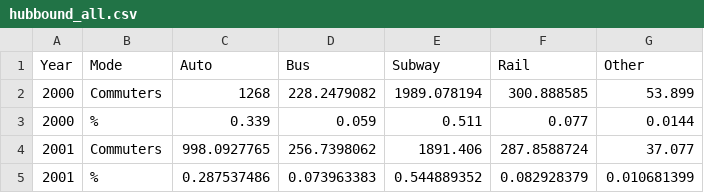
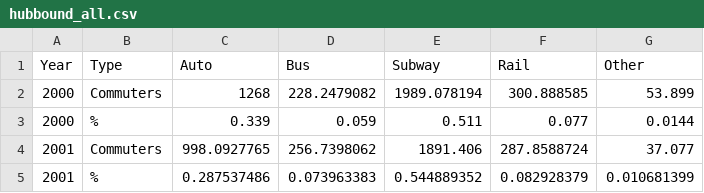
Before and after one commit to NYCPlanning/td-trends, a CSV file: hubbound/all_modes/hubbound_all.csv, drawn as a sheet; only a part is shown.

Commit message:
Update hubbound_all.csv

```diff
--- a/hubbound/all_modes/hubbound_all.csv
+++ b/hubbound/all_modes/hubbound_all.csv
@@ -1,2 +1,2 @@
-Year,Mode,Auto,Bus,Subway,Rail,Other
+Year,Type,Auto,Bus,Subway,Rail,Other
 2000,Commuters,1268,228.2479082,1989.078194,300.888585,53.899
```
